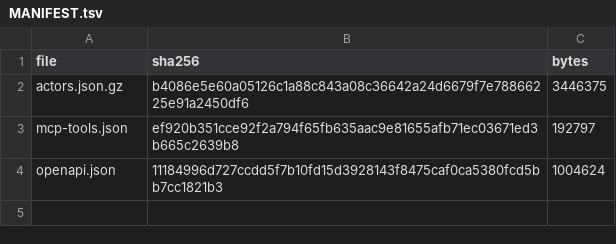
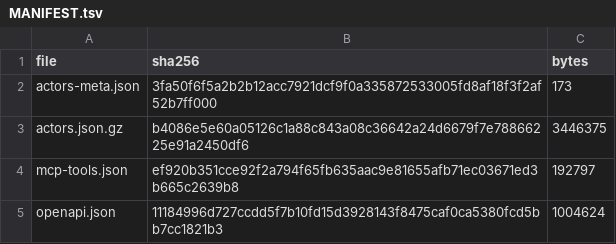
Before and after one commit to darkClaw921/apistend, a TSV file: specs/apify/MANIFEST.tsv, drawn as a sheet; the diff names each change by its address in the sheet, - before the commit and + after, or states it on an @@ line.

```diff
--- a/specs/apify/MANIFEST.tsv
+++ b/specs/apify/MANIFEST.tsv
+row 2: actors-meta.json | 3fa50f6f5a2b2b12acc7921dcf9f0a335872533005fd8af18f3f2af52b7ff000 | 173
```
Also changed, not shown: 7 other files.
